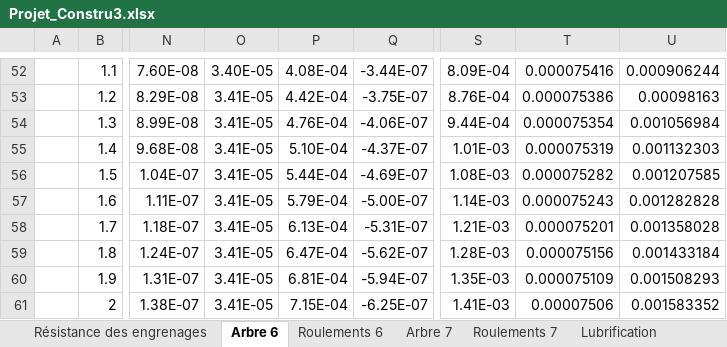
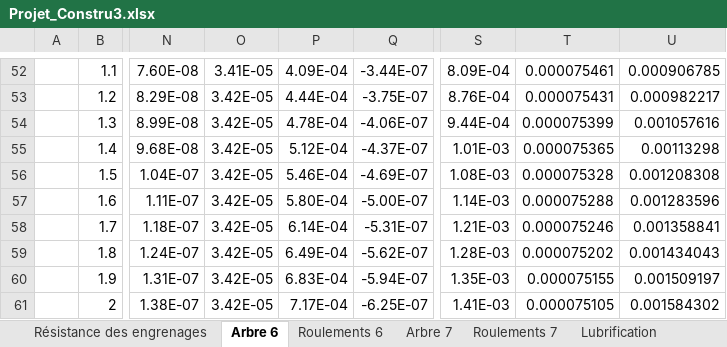
Before and after one commit to DamienCM/ProjetConstru3, an Excel workbook: Projet_Constru3.xlsx, sheet Arbre 6, drawn as a sheet; only a part is shown, gaps mark what is left out; values as stored, in another font and other column widths than the file's, no cell formats; charts and pictures and conditional formats not drawn; the diff covers the shown part only; the diff names each change by its address in the sheet, - before the commit and + after, or states it on an @@ line.

Commit message:
Fin arbres

```diff
--- a/Projet_Constru3.xlsx (sheet Arbre 6)
+++ b/Projet_Constru3.xlsx (sheet Arbre 6)
-O52: 3.40E-05
+O52: 3.41E-05
-P52: 4.08E-04
+P52: 4.09E-04
-T52: 0.000075416
+T52: 0.000075461
-U52: 0.000906244
+U52: 0.000906785
-O53:O61: 3.41E-05
+O53:O61: 3.42E-05
-P53: 4.42E-04
+P53: 4.44E-04
-T53: 0.000075386
+T53: 0.000075431
-U53: 0.00098163
+U53: 0.000982217
-P54: 4.76E-04
+P54: 4.78E-04
-T54: 0.000075354
+T54: 0.000075399
-U54: 0.001056984
+U54: 0.001057616
-P55: 5.10E-04
+P55: 5.12E-04
-T55: 0.000075319
+T55: 0.000075365
-U55: 0.001132303
+U55: 0.00113298
-P56: 5.44E-04
+P56: 5.46E-04
-T56: 0.000075282
+T56: 0.000075328
-U56: 0.001207585
+U56: 0.001208308
-P57: 5.79E-04
+P57: 5.80E-04
-T57: 0.000075243
+T57: 0.000075288
-U57: 0.001282828
+U57: 0.001283596
-P58: 6.13E-04
+P58: 6.14E-04
-T58: 0.000075201
+T58: 0.000075246
-U58: 0.001358028
+U58: 0.001358841
-P59: 6.47E-04
+P59: 6.49E-04
-T59: 0.000075156
+T59: 0.000075202
-U59: 0.001433184
+U59: 0.001434043
-P60: 6.81E-04
+P60: 6.83E-04
-T60: 0.000075109
+T60: 0.000075155
-U60: 0.001508293
+U60: 0.001509197
-P61: 7.15E-04
+P61: 7.17E-04
-T61: 0.00007506
+T61: 0.000075105
-U61: 0.001583352
+U61: 0.001584302
```
Also changed, not shown: 6 added rows, 5 removed rows, 1816 edited cells and merged cells elsewhere in this sheet, sheet Arbre 7, cell formats, formulas that keep their value, charts or pictures.
